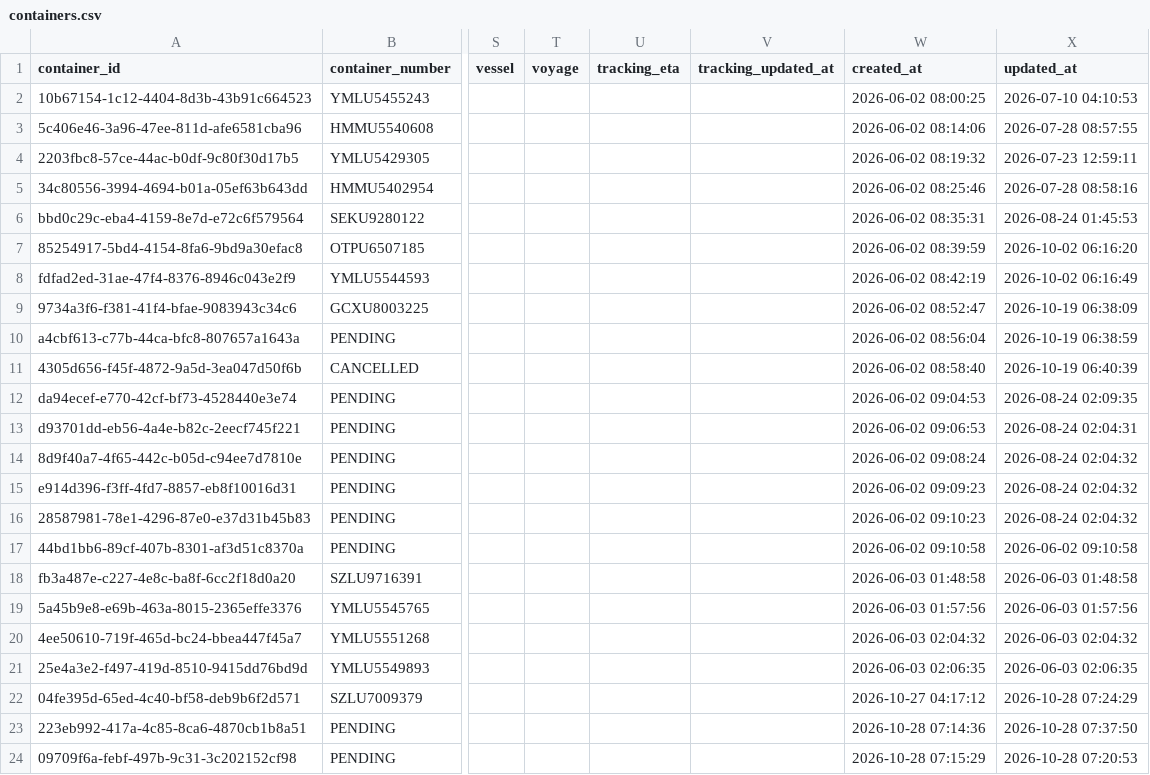
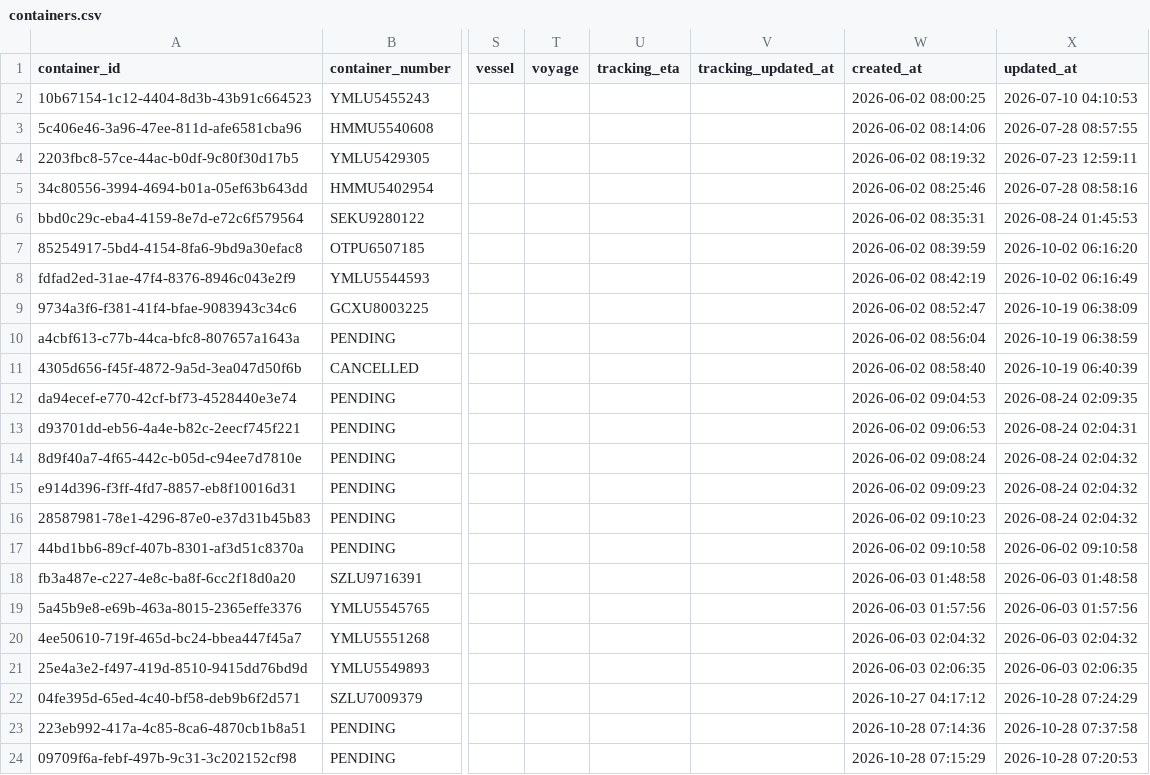
Before and after one commit to Pdvgpc/Container-Tracker-GPC, a CSV file: data/containers.csv, drawn as a sheet; only a part is shown, gaps mark what is left out; the diff names each change by its address in the sheet, - before the commit and + after, or states it on an @@ line.

Commit message:
Update container PENDING

```diff
--- a/data/containers.csv
+++ b/data/containers.csv
-X23 (updated_at): 2026-10-28 07:37:50
+X23 (updated_at): 2026-10-28 07:37:58
```
